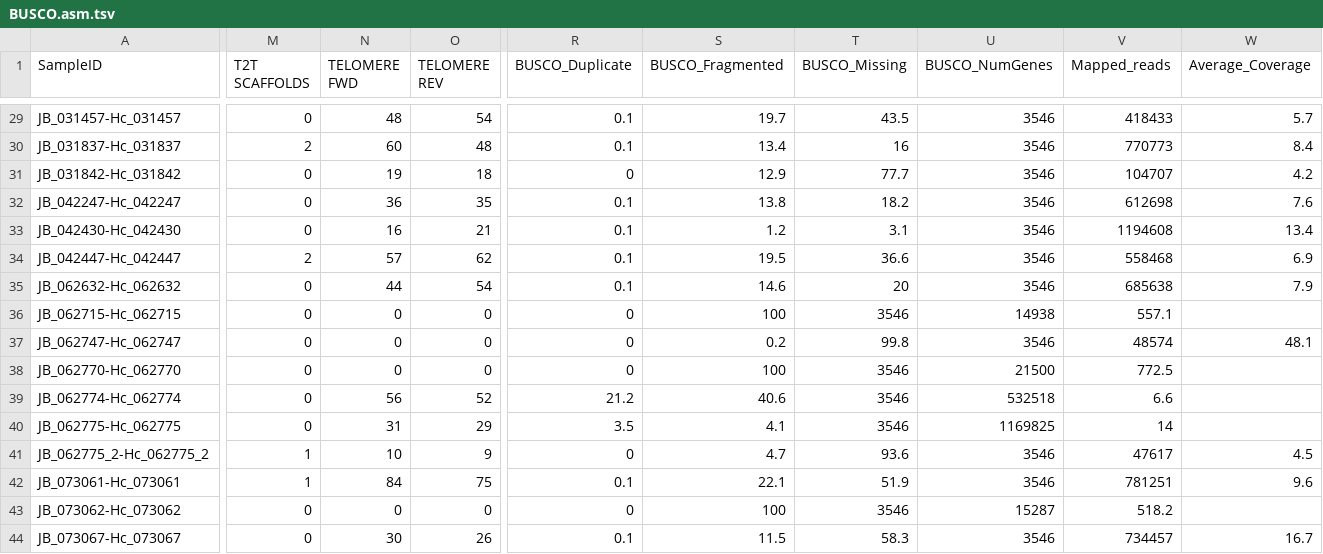
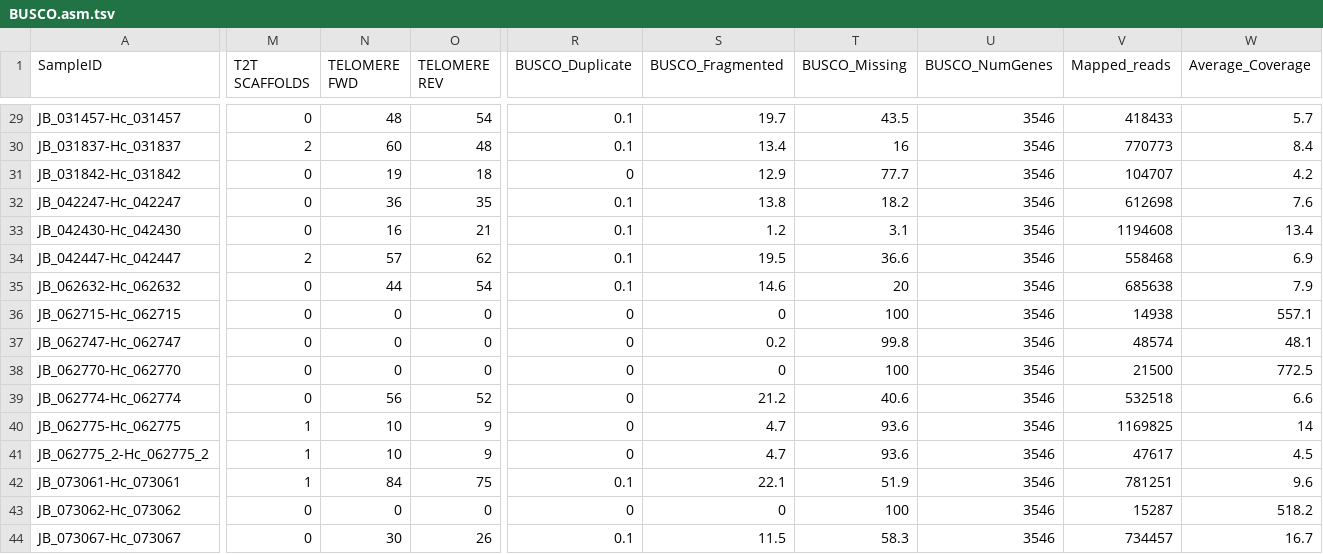
Before and after one commit to tania-k/Histoplasma_Assembly, a TSV file: BUSCO.asm.tsv, drawn as a sheet; only a part is shown, gaps mark what is left out; the diff covers the shown part only; the diff names each change by its address in the sheet, - before the commit and + after, or states it on an @@ line.

Commit message:
update

```diff
--- a/BUSCO.asm.tsv
+++ b/BUSCO.asm.tsv
-S36 (BUSCO_Fragmented): 100
+S36 (BUSCO_Fragmented): 0
-T36 (BUSCO_Missing): 3546
+T36 (BUSCO_Missing): 100
-U36 (BUSCO_NumGenes): 14938
+U36 (BUSCO_NumGenes): 3546
-V36 (Mapped_reads): 557.1
+V36 (Mapped_reads): 14938
-W36 (Average_Coverage): (empty)
+W36 (Average_Coverage): 557.1
-S38 (BUSCO_Fragmented): 100
+S38 (BUSCO_Fragmented): 0
-T38 (BUSCO_Missing): 3546
+T38 (BUSCO_Missing): 100
-U38 (BUSCO_NumGenes): 21500
+U38 (BUSCO_NumGenes): 3546
-V38 (Mapped_reads): 772.5
+V38 (Mapped_reads): 21500
-W38 (Average_Coverage): (empty)
+W38 (Average_Coverage): 772.5
-R39 (BUSCO_Duplicate): 21.2
+R39 (BUSCO_Duplicate): 0
-S39 (BUSCO_Fragmented): 40.6
+S39 (BUSCO_Fragmented): 21.2
-T39 (BUSCO_Missing): 3546
+T39 (BUSCO_Missing): 40.6
-U39 (BUSCO_NumGenes): 532518
+U39 (BUSCO_NumGenes): 3546
-V39 (Mapped_reads): 6.6
+V39 (Mapped_reads): 532518
-W39 (Average_Coverage): (empty)
+W39 (Average_Coverage): 6.6
-M40 (T2T SCAFFOLDS): 0
+M40 (T2T SCAFFOLDS): 1
-N40 (TELOMERE FWD): 31
+N40 (TELOMERE FWD): 10
-O40 (TELOMERE REV): 29
+O40 (TELOMERE REV): 9
-R40 (BUSCO_Duplicate): 3.5
+R40 (BUSCO_Duplicate): 0
-S40 (BUSCO_Fragmented): 4.1
+S40 (BUSCO_Fragmented): 4.7
-T40 (BUSCO_Missing): 3546
+T40 (BUSCO_Missing): 93.6
-U40 (BUSCO_NumGenes): 1169825
+U40 (BUSCO_NumGenes): 3546
-V40 (Mapped_reads): 14
+V40 (Mapped_reads): 1169825
-W40 (Average_Coverage): (empty)
+W40 (Average_Coverage): 14
-S43 (BUSCO_Fragmented): 100
+S43 (BUSCO_Fragmented): 0
-T43 (BUSCO_Missing): 3546
+T43 (BUSCO_Missing): 100
-U43 (BUSCO_NumGenes): 15287
+U43 (BUSCO_NumGenes): 3546
-V43 (Mapped_reads): 518.2
+V43 (Mapped_reads): 15287
-W43 (Average_Coverage): (empty)
+W43 (Average_Coverage): 518.2
```
Also changed, not shown: 155 edited cells elsewhere in this file.
